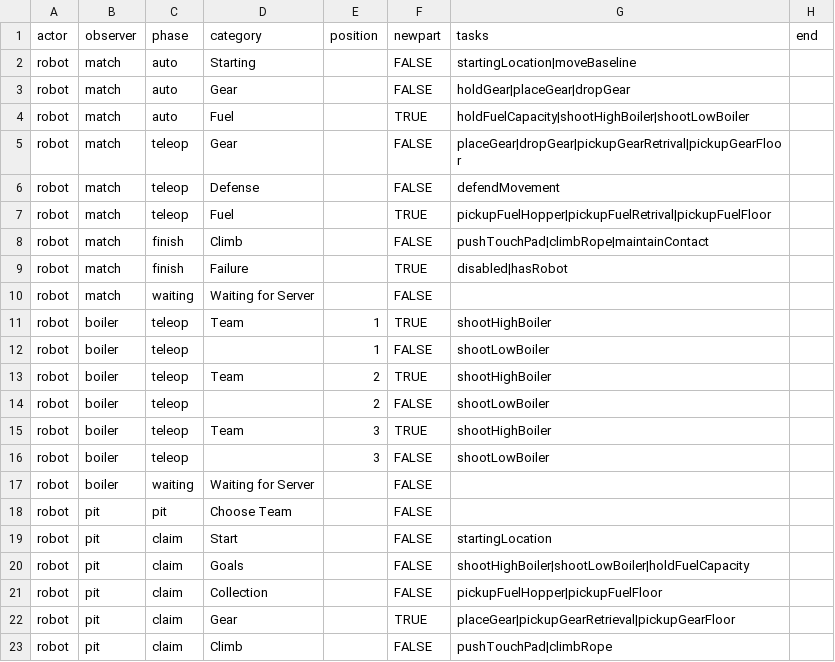
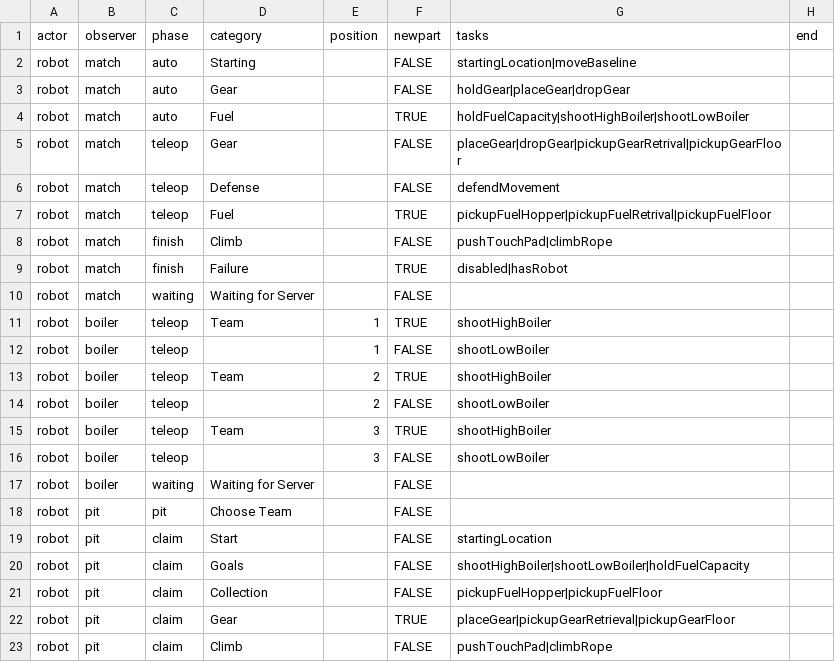
Before and after one commit to irs1318dev/irsScouting2017, a CSV file: Server/scouting/observertasks.csv, drawn as a sheet.

Commit message:
Images hosted by server Data table downloadable and fixed Adjustments to tablet interface Tableau view added

```diff
--- a/Server/scouting/observertasks.csv
+++ b/Server/scouting/observertasks.csv
@@ -7,3 +7,3 @@ robot,match,teleop,Defense,,FALSE,defendMovement,
 robot,match,teleop,Fuel,,TRUE,pickupFuelHopper|pickupFuelRetrival|pickupFuelFloor,
-robot,match,finish,Climb,,FALSE,pushTouchPad|climbRope|maintainContact,
+robot,match,finish,Climb,,FALSE,pushTouchPad|climbRope,
 robot,match,finish,Failure,,TRUE,disabled|hasRobot,
```
Also changed, not shown: Server/scouting/gametasks.csv, 18 other files.
